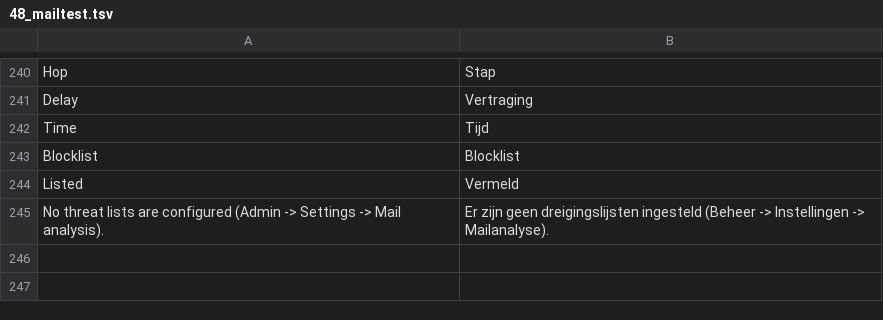
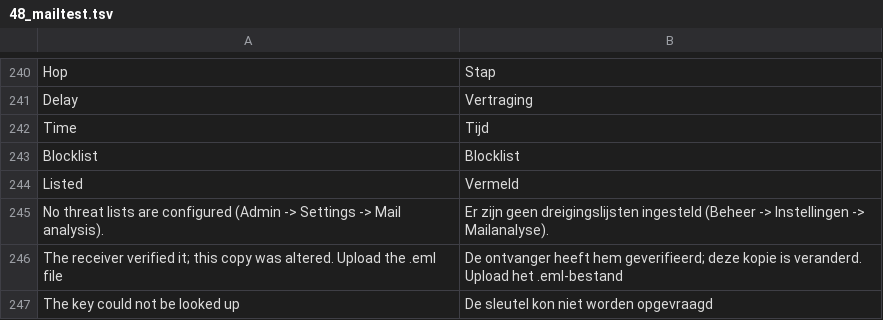
Before and after one commit to ItsRaYnor/DomainLens, a TSV file: i18n/nl_ui/48_mailtest.tsv, drawn as a sheet; only a part is shown, gaps mark what is left out; the diff names each change by its address in the sheet, - before the commit and + after, or states it on an @@ line.

Commit message:
Say under the DKIM verdict why it was not measured
A pasted copy showed DKIM "not measured" with no word why, while the
receiver had verified the signature and the original file passes. The
verdict now says so, and to upload the .eml file.

```diff
--- a/i18n/nl_ui/48_mailtest.tsv
+++ b/i18n/nl_ui/48_mailtest.tsv
+row 246: The receiver verified it; this copy was altered. Upload the .eml file | De ontvanger heeft hem geverifieerd; deze kopie is veranderd. Upload het .eml-bestand
+row 247: The key could not be looked up | De sleutel kon niet worden opgevraagd
```
Also changed, not shown: 3 other files.
